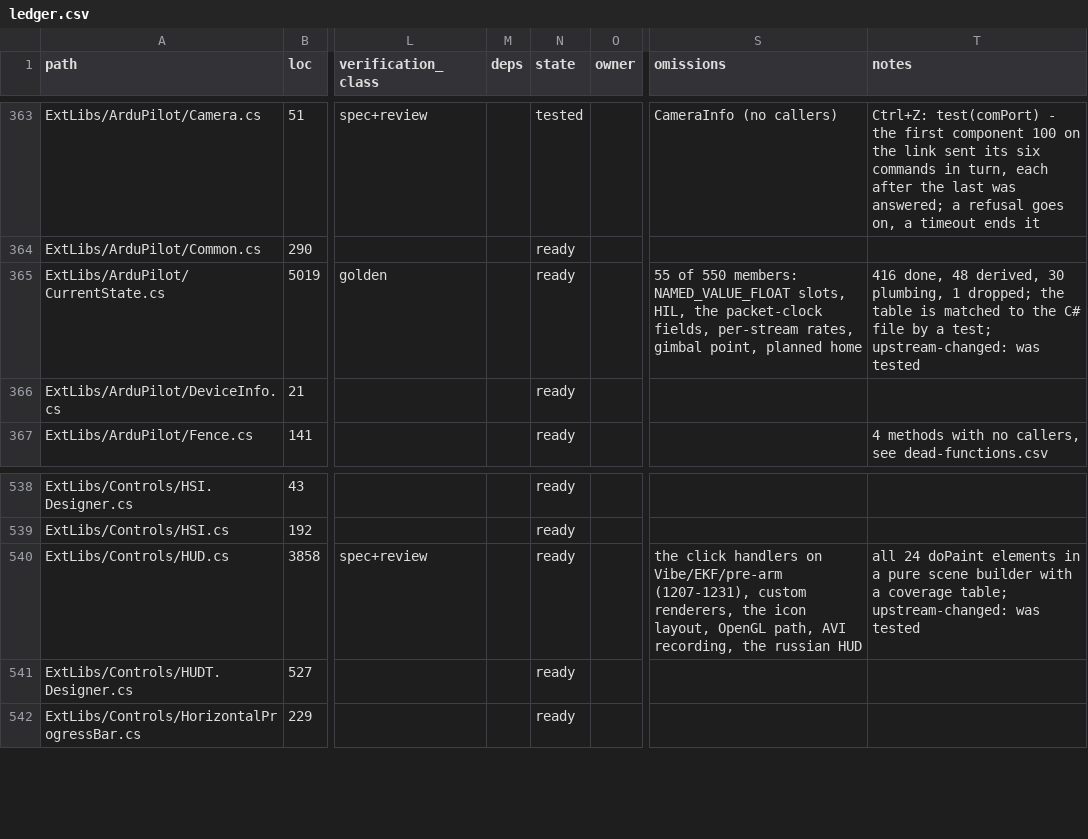
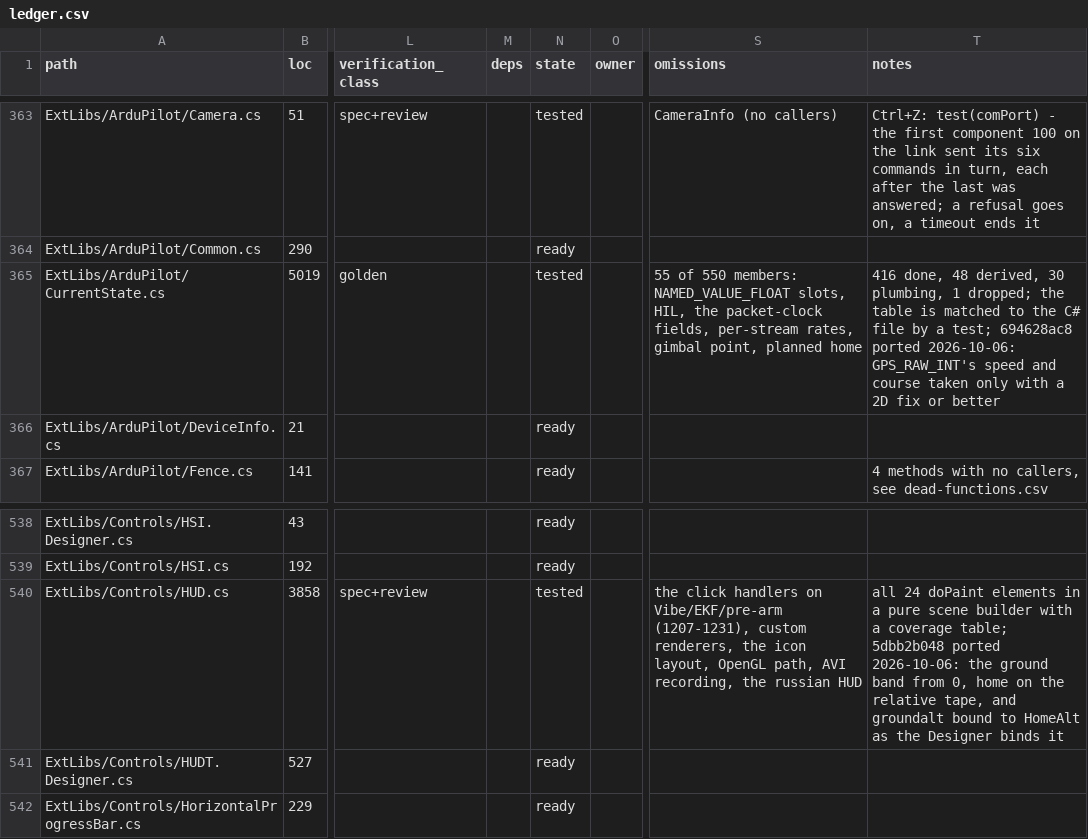
Before and after one commit to davidbuzz/MissionPlannerRust, a CSV file: ledger/ledger.csv, drawn as a sheet; only a part is shown, gaps mark what is left out; the diff names each change by its address in the sheet, - before the commit and + after, or states it on an @@ line.

```diff
--- a/ledger/ledger.csv
+++ b/ledger/ledger.csv
-N365 (state): ready
+N365 (state): tested
-T365 (notes): …a test; upstream-changed: was tested
+T365 (notes): …a test; 694628ac8 ported 2026-10-06: GPS_RAW_INT's speed and course taken only with a 2D fix or better
-N540 (state): ready
+N540 (state): tested
-T540 (notes): …coverage table; upstream-changed: was tested
+T540 (notes): …coverage table; 5dbb2b048 ported 2026-10-06: the ground band from 0, home on the relative tape, and groundalt bound to HomeAlt as the Designer binds it
```
Also changed, not shown: 8 other files.
